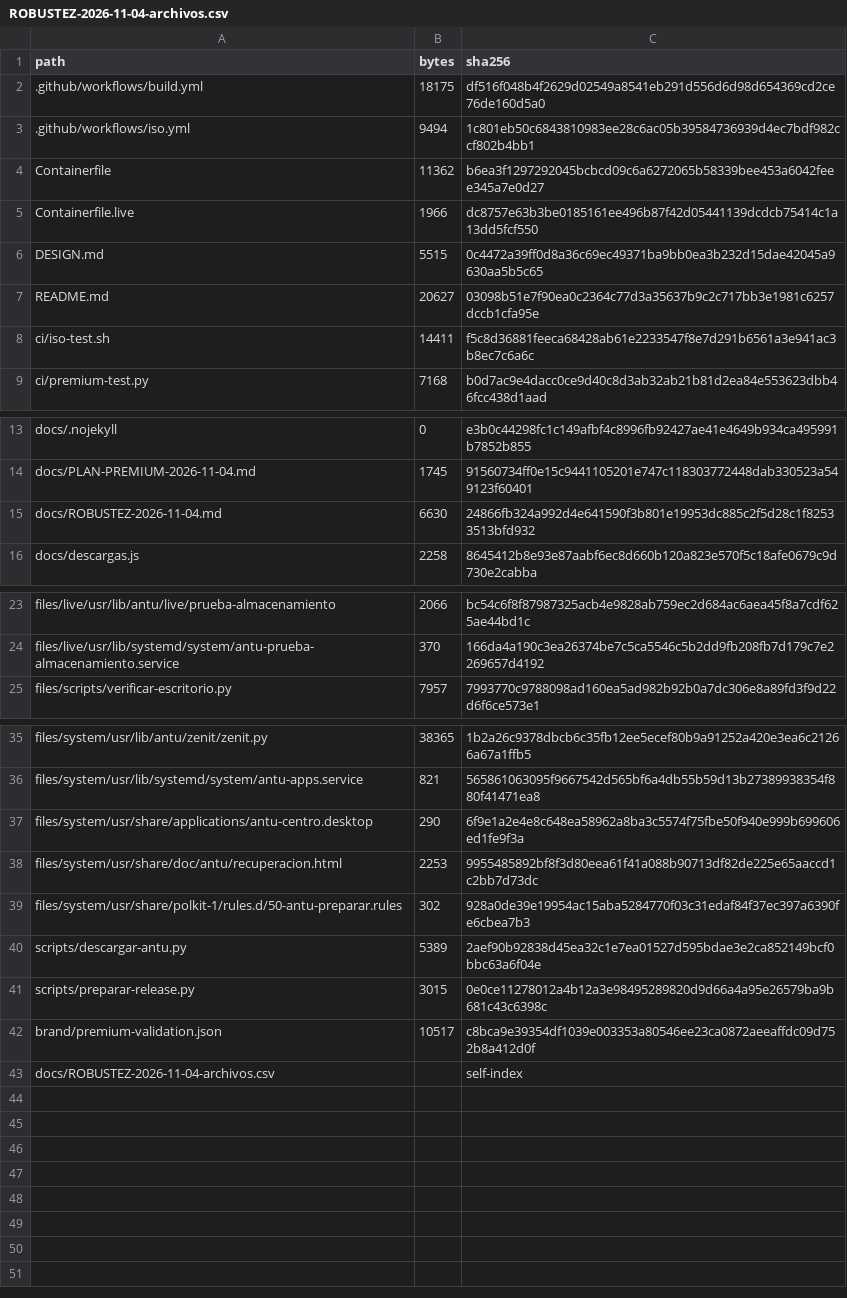
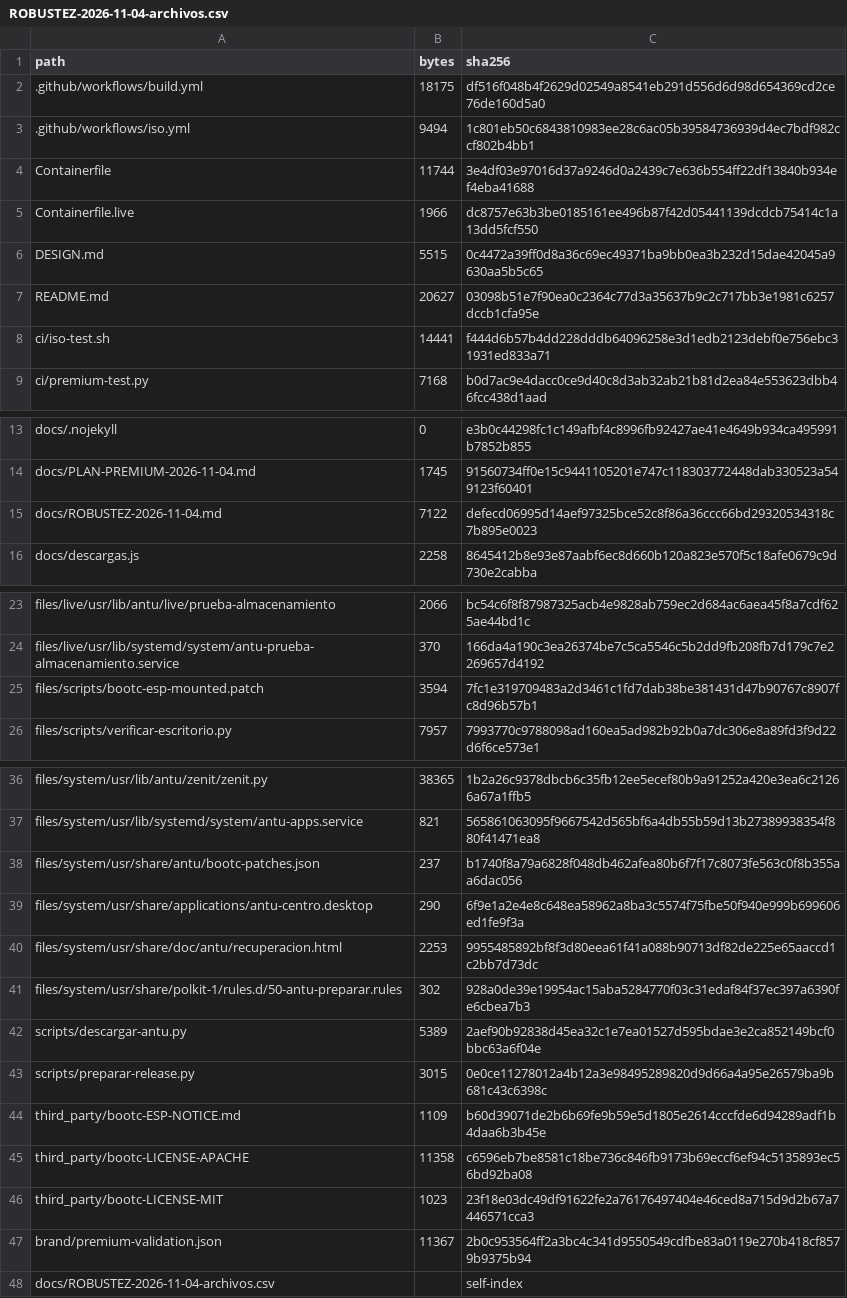
Before and after one commit to bernaljeanp/antu-os, a CSV file: docs/ROBUSTEZ-2026-11-04-archivos.csv, drawn as a sheet; only a part is shown, gaps mark what is left out.

Commit message:
Respeta la ESP elegida al instalar con bootc y conservar Windows

```diff
--- a/docs/ROBUSTEZ-2026-11-04-archivos.csv
+++ b/docs/ROBUSTEZ-2026-11-04-archivos.csv
@@ -3,3 +3,3 @@ path,bytes,sha256
 .github/workflows/iso.yml,9494,1c801eb50c6843810983ee28c6ac05b39584736939d4ec7bdf982ccf802b4bb1
-Containerfile,11362,b6ea3f1297292045bcbcd09c6a6272065b58339bee453a6042feee345a7e0d27
+Containerfile,11744,3e4df03e97016d37a9246d0a2439c7e636b554ff22df13840b934ef4eba41688
 Containerfile.live,1966,dc8757e63b3be0185161ee496b87f42d05441139dcdcb75414c1a13dd5fcf550
@@ -7,3 +7,3 @@ DESIGN.md,5515,0c4472a39ff0d8a36c69ec49371ba9bb0ea3b232d15dae42045a9630aa5b5c65
 README.md,20627,03098b51e7f90ea0c2364c77d3a35637b9c2c717bb3e1981c6257dccb1cfa95e
-ci/iso-test.sh,14411,f5c8d36881feeca68428ab61e2233547f8e7d291b6561a3e941ac3b8ec7c6a6c
+ci/iso-test.sh,14441,f444d6b57b4dd228dddb64096258e3d1edb2123debf0e756ebc31931ed833a71
 ci/premium-test.py,7168,b0d7ac9e4dacc0ce9d40c8d3ab32ab21b81d2ea84e553623dbb46fcc438d1aad
@@ -14,3 +14,3 @@ docs/.nojekyll,0,e3b0c44298fc1c149afbf4c8996fb92427ae41e4649b934ca495991b7852b85
 docs/PLAN-PREMIUM-2026-11-04.md,1745,91560734ff0e15c9441105201e747c118303772448dab330523a549123f60401
-docs/ROBUSTEZ-2026-11-04.md,6630,24866fb324a992d4e641590f3b801e19953dc885c2f5d28c1f82533513bfd932
+docs/ROBUSTEZ-2026-11-04.md,7122,defecd06995d14aef97325bce52c8f86a36ccc66bd29320534318c7b895e0023
 docs/descargas.js,2258,8645412b8e93e87aabf6ec8d660b120a823e570f5c18afe0679c9d730e2cabba
@@ -24,2 +24,3 @@ files/live/usr/lib/antu/live/prueba-almacenamiento,2066,bc54c6f8f87987325acb4e98
 files/live/usr/lib/systemd/system/antu-prueba-almacenamiento.service,370,166da4a190c3ea26374be7c5ca5546c5b2dd9fb208fb7d179c7e2269657d4192
+files/scripts/bootc-esp-mounted.patch,3594,7fc1e319709483a2d3461c1fd7dab38be381431d47b90767c8907fc8d96b57b1
 files/scripts/verificar-escritorio.py,7957,7993770c9788098ad160ea5ad982b92b0a7dc306e8a89fd3f9d22d6f6ce573e1
@@ -36,2 +37,3 @@ files/system/usr/lib/antu/zenit/zenit.py,38365,1b2a26c9378dbcb6c35fb12ee5ecef80b
 files/system/usr/lib/systemd/system/antu-apps.service,821,565861063095f9667542d565bf6a4db55b59d13b27389938354f880f41471ea8
+files/system/usr/share/antu/bootc-patches.json,237,b1740f8a79a6828f048db462afea80b6f7f17c8073fe563c0f8b355aa6dac056
 files/system/usr/share/applications/antu-centro.desktop,290,6f9e1a2e4e8c648ea58962a8ba3c5574f75fbe50f940e999b699606ed1fe9f3a
@@ -41,3 +43,6 @@ scripts/descargar-antu.py,5389,2aef90b92838d45ea32c1e7ea01527d595bdae3e2ca852149
 scripts/preparar-release.py,3015,0e0ce11278012a4b12a3e98495289820d9d66a4a95e26579ba9b681c43c6398c
-brand/premium-validation.json,10517,c8bca9e39354df1039e003353a80546ee23ca0872aeeaffdc09d752b8a412d0f
+third_party/bootc-ESP-NOTICE.md,1109,b60d39071de2b6b69fe9b59e5d1805e2614cccfde6d94289adf1b4daa6b3b45e
+third_party/bootc-LICENSE-APACHE,11358,c6596eb7be8581c18be736c846fb9173b69eccf6ef94c5135893ec56bd92ba08
+third_party/bootc-LICENSE-MIT,1023,23f18e03dc49df91622fe2a76176497404e46ced8a715d9d2b67a7446571cca3
+brand/premium-validation.json,11367,2b0c953564ff2a3bc4c341d9550549cdfbe83a0119e270b418cf8579b9375b94
 docs/ROBUSTEZ-2026-11-04-archivos.csv,,self-index
```
Also changed, not shown: 9 other files.
